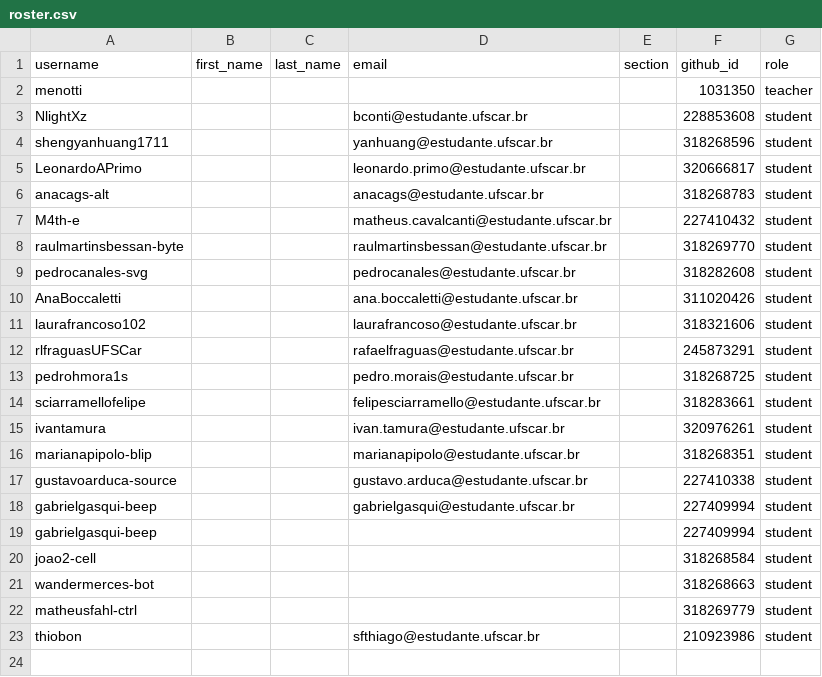
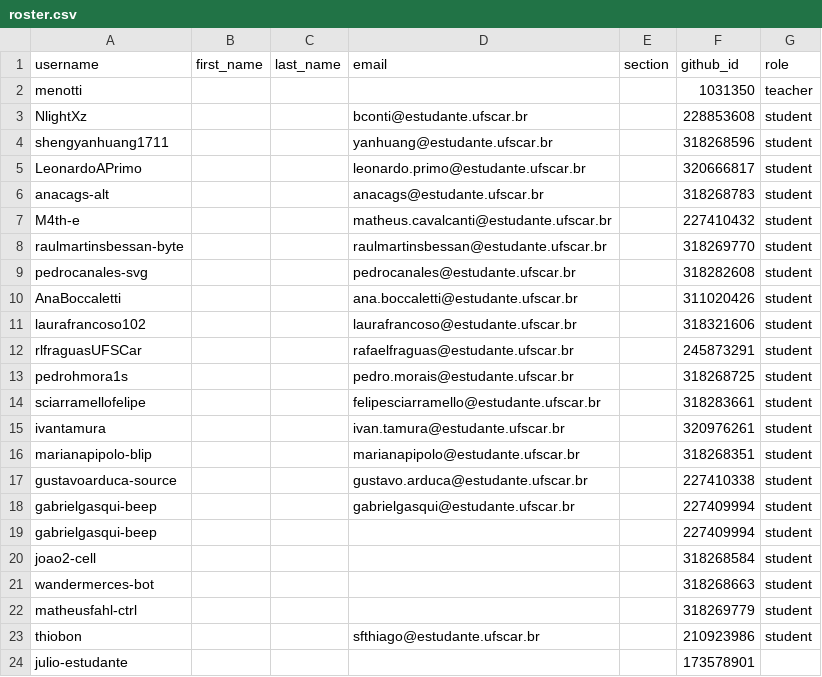
Before and after one commit to DC-UFSCar/classroom50, a CSV file: mm2026s2/roster.csv, drawn as a sheet.

Commit message:
[Classroom 50] Add student: mm2026s2/julio-estudante

```diff
--- a/mm2026s2/roster.csv
+++ b/mm2026s2/roster.csv
@@ -23 +23,2 @@ matheusfahl-ctrl,,,,,318269779,student
 thiobon,,,sfthiago@estudante.ufscar.br,,210923986,student
+julio-estudante,,,,,173578901,
```
